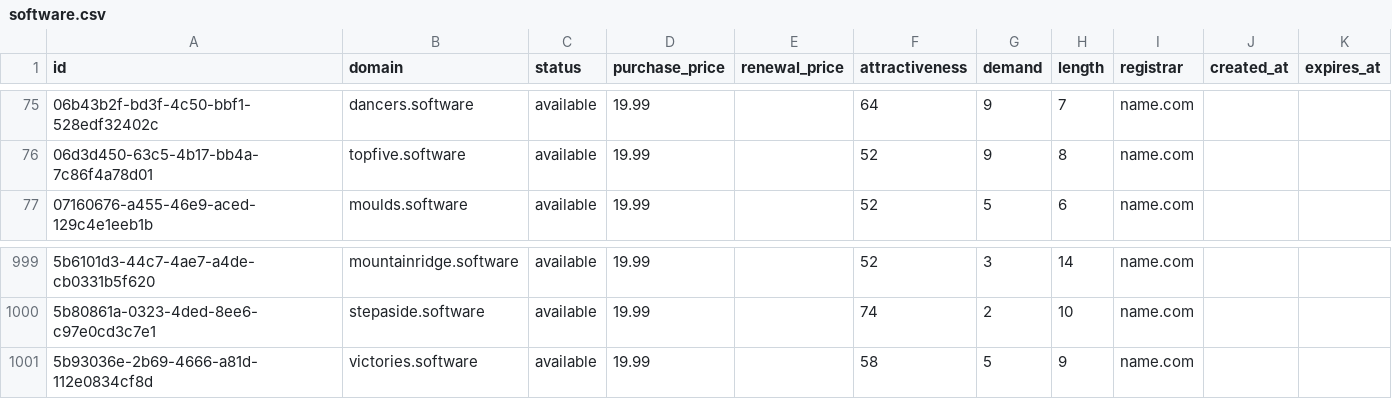
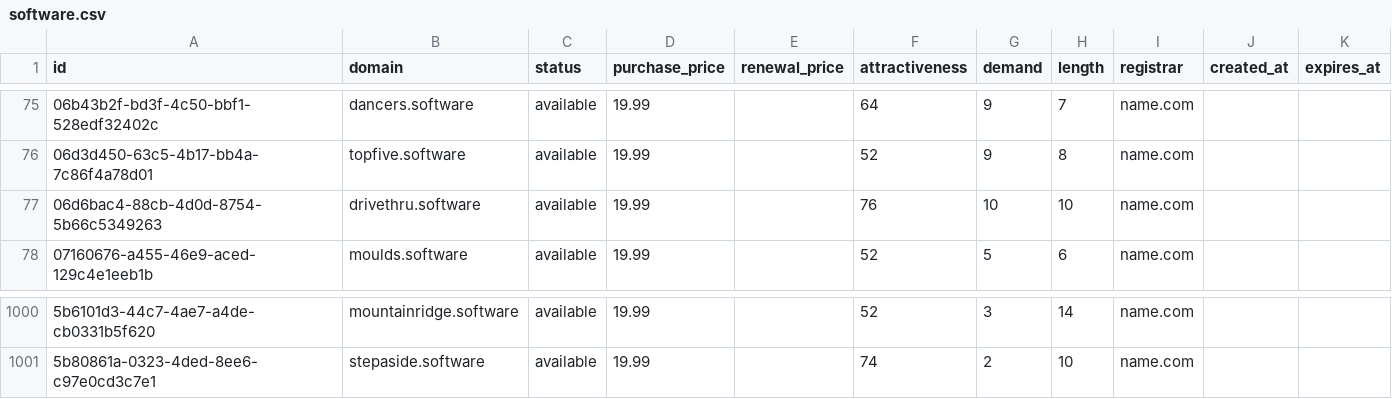
Before and after one commit to UniqueDomains/software-oneword-domains, a CSV file: software.csv, drawn as a sheet; only a part is shown, gaps mark what is left out.

Commit message:
Domains update

```diff
--- a/software.csv
+++ b/software.csv
@@ -76,2 +76,3 @@ id,domain,status,purchase_price,renewal_price,attractiveness,demand,length,regis
 06d3d450-63c5-4b17-bb4a-7c86f4a78d01,topfive.software,available,19.99,,52,9,8,name.com,,
+06d6bac4-88cb-4d0d-8754-5b66c5349263,drivethru.software,available,19.99,,76,10,10,name.com,,
 07160676-a455-46e9-aced-129c4e1eeb1b,moulds.software,available,19.99,,52,5,6,name.com,,
@@ -1000,2 +1001 @@ id,domain,status,purchase_price,renewal_price,attractiveness,demand,length,regis
 5b80861a-0323-4ded-8ee6-c97e0cd3c7e1,stepaside.software,available,19.99,,74,2,10,name.com,,
-5b93036e-2b69-4666-a81d-112e0834cf8d,victories.software,available,19.99,,58,5,9,name.com,,
```
Also changed, not shown: 4 other files.
